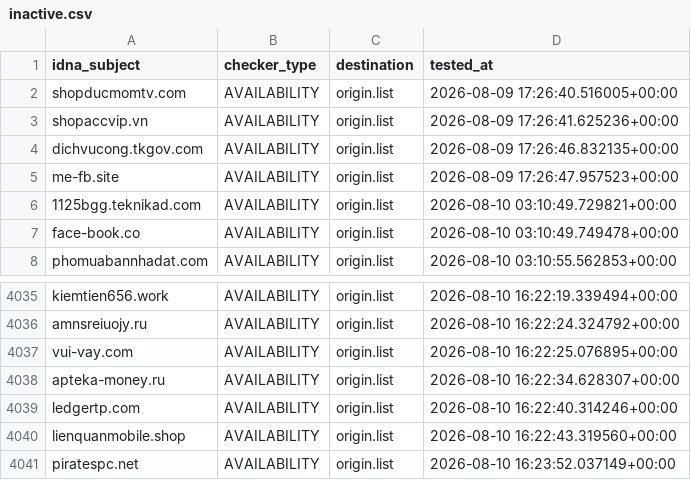
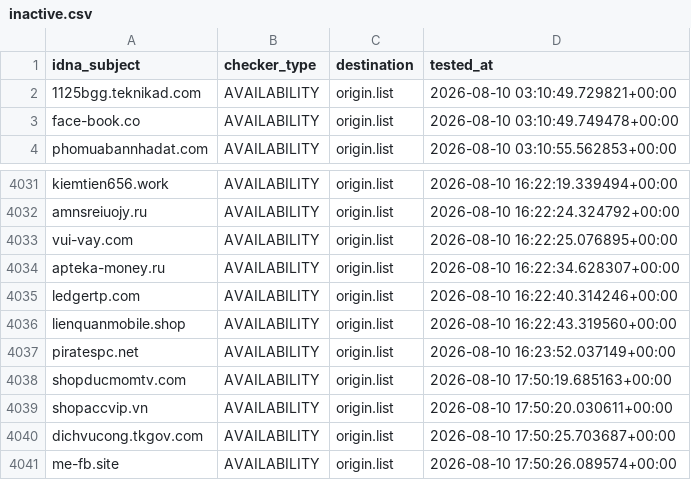
Before and after one commit to bigdargon/hostsVN-threat-dead-hosts, a CSV file: .pyfunceble/inactive.csv, drawn as a sheet; only a part is shown, gaps mark what is left out; removed rows and columns are numbered as before the commit, all else as after; the diff names each change by its address in the sheet, - before the commit and + after, or states it on an @@ line.

```diff
--- a/.pyfunceble/inactive.csv
+++ b/.pyfunceble/inactive.csv
-row 2: shopducmomtv.com | AVAILABILITY | origin.list | 2026-08-09 17:26:40.516005+00:00
-row 3: shopaccvip.vn | AVAILABILITY | origin.list | 2026-08-09 17:26:41.625236+00:00
-row 4: dichvucong.tkgov.com | AVAILABILITY | origin.list | 2026-08-09 17:26:46.832135+00:00
-row 5: me-fb.site | AVAILABILITY | origin.list | 2026-08-09 17:26:47.957523+00:00
+row 4038: shopducmomtv.com | AVAILABILITY | origin.list | 2026-08-10 17:50:19.685163+00:00
+row 4039: shopaccvip.vn | AVAILABILITY | origin.list | 2026-08-10 17:50:20.030611+00:00
+row 4040: dichvucong.tkgov.com | AVAILABILITY | origin.list | 2026-08-10 17:50:25.703687+00:00
+row 4041: me-fb.site | AVAILABILITY | origin.list | 2026-08-10 17:50:26.089574+00:00
```
Also changed, not shown: 13 other files.
